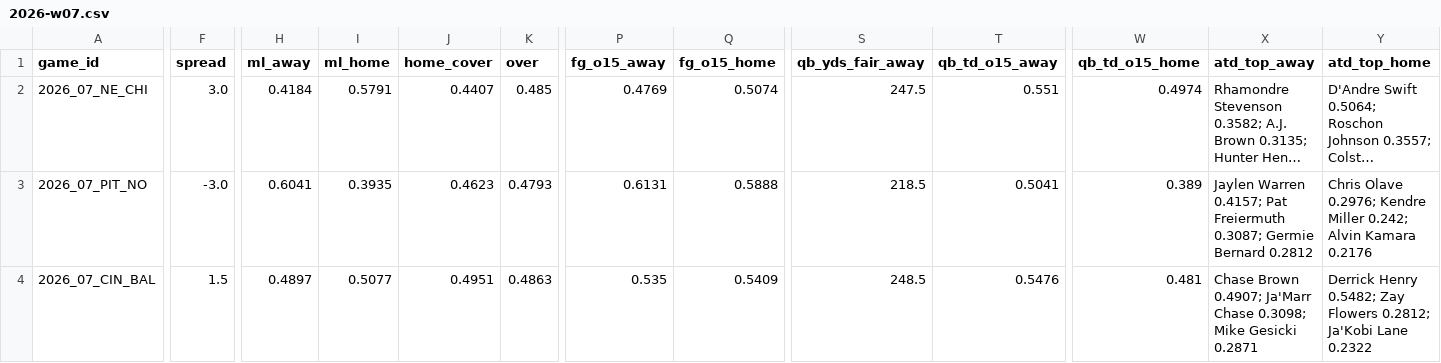
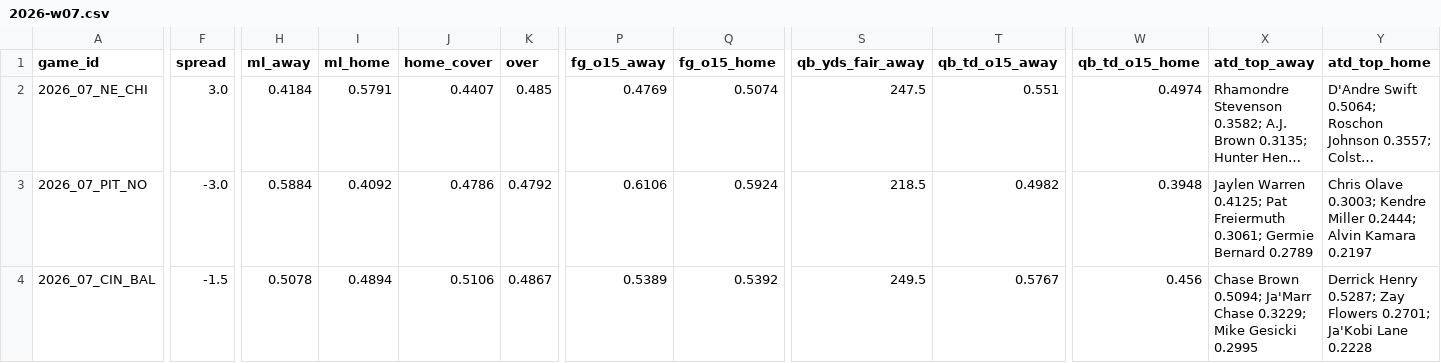
Before and after one commit to Moneyg604/nhl-early-goal, a CSV file: docs/nfl/weeks/2026-w07.csv, drawn as a sheet; only a part is shown, gaps mark what is left out; long unchanged cells end in …; the diff covers the shown part only; the diff names each change by its address in the sheet, - before the commit and + after, or states it on an @@ line.

```diff
--- a/docs/nfl/weeks/2026-w07.csv
+++ b/docs/nfl/weeks/2026-w07.csv
-H3 (ml_away): 0.6041
+H3 (ml_away): 0.5884
-I3 (ml_home): 0.3935
+I3 (ml_home): 0.4092
-J3 (home_cover): 0.4623
+J3 (home_cover): 0.4786
-K3 (over): 0.4793
+K3 (over): 0.4792
-P3 (fg_o15_away): 0.6131
+P3 (fg_o15_away): 0.6106
-Q3 (fg_o15_home): 0.5888
+Q3 (fg_o15_home): 0.5924
-T3 (qb_td_o15_away): 0.5041
+T3 (qb_td_o15_away): 0.4982
-W3 (qb_td_o15_home): 0.389
+W3 (qb_td_o15_home): 0.3948
-X3 (atd_top_away): Jaylen Warren 0.4157; Pat Freiermuth 0.3087; Germie Bernard 0.2812
+X3 (atd_top_away): Jaylen Warren 0.4125; Pat Freiermuth 0.3061; Germie Bernard 0.2789
-Y3 (atd_top_home): Chris Olave 0.2976; Kendre Miller 0.242; Alvin Kamara 0.2176
+Y3 (atd_top_home): Chris Olave 0.3003; Kendre Miller 0.2444; Alvin Kamara 0.2197
-F4 (spread): 1.5
+F4 (spread): -1.5
-H4 (ml_away): 0.4897
+H4 (ml_away): 0.5078
-I4 (ml_home): 0.5077
+I4 (ml_home): 0.4894
-J4 (home_cover): 0.4951
+J4 (home_cover): 0.5106
-K4 (over): 0.4863
+K4 (over): 0.4867
-P4 (fg_o15_away): 0.535
+P4 (fg_o15_away): 0.5389
-Q4 (fg_o15_home): 0.5409
+Q4 (fg_o15_home): 0.5392
-S4 (qb_yds_fair_away): 248.5
+S4 (qb_yds_fair_away): 249.5
-T4 (qb_td_o15_away): 0.5476
+T4 (qb_td_o15_away): 0.5767
-W4 (qb_td_o15_home): 0.481
+W4 (qb_td_o15_home): 0.456
-X4 (atd_top_away): Chase Brown 0.4907; Ja'Marr Chase 0.3098; Mike Gesicki 0.2871
+X4 (atd_top_away): Chase Brown 0.5094; Ja'Marr Chase 0.3229; Mike Gesicki 0.2995
-Y4 (atd_top_home): Derrick Henry 0.5482; Zay Flowers 0.2812; Ja'Kobi Lane 0.2322
+Y4 (atd_top_home): Derrick Henry 0.5287; Zay Flowers 0.2701; Ja'Kobi Lane 0.2228
```
Also changed, not shown: 87 edited cells elsewhere in this file, docs/nfl/weeks/2026-w08.csv, 11 other files.
